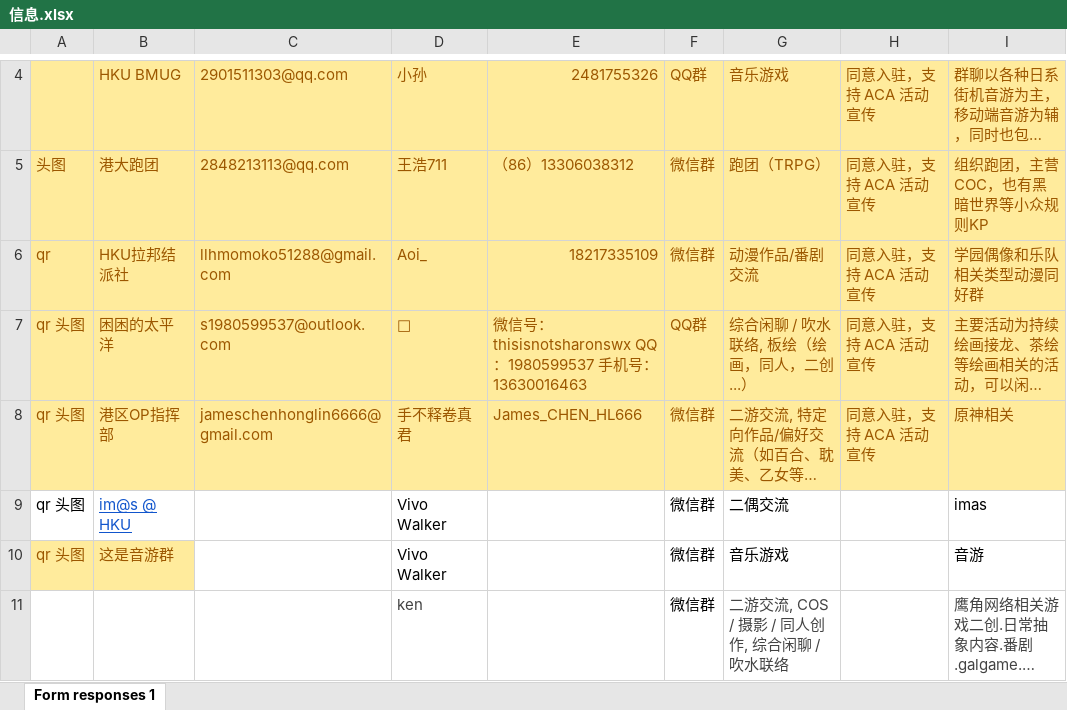
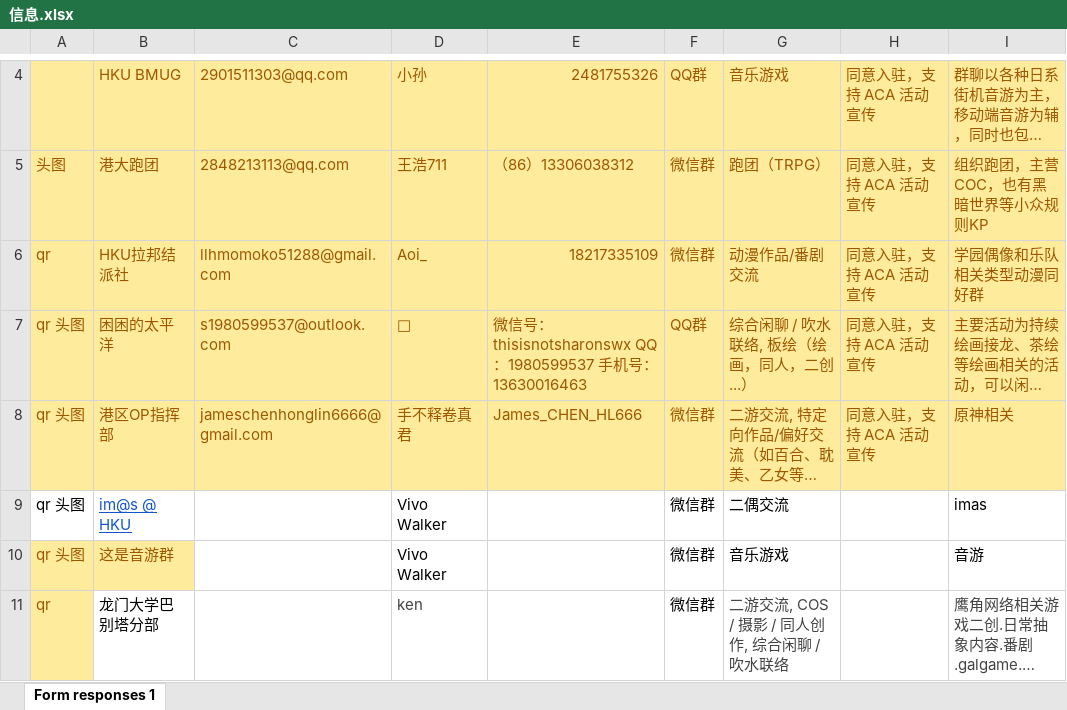
Before and after one commit to VivoWalker/aca-group-promo, an Excel workbook: 宣群资料/信息.xlsx, sheet Form responses 1, drawn as a sheet; only a part is shown, gaps mark what is left out; long unchanged cells end in …; values as stored, in another font and other column widths than the file's, no borders; table styles not drawn; the diff names each change by its address in the sheet, - before the commit and + after, or states it on an @@ line.

```diff
--- a/宣群资料/信息.xlsx (sheet Form responses 1)
+++ b/宣群资料/信息.xlsx (sheet Form responses 1)
-A11: (empty)
+A11: qr
-A11 fill: none
+A11 fill: #FFEB9C
-B11: (empty)
+B11: 龙门大学巴别塔分部
```
Also changed, not shown: 2 other files.
